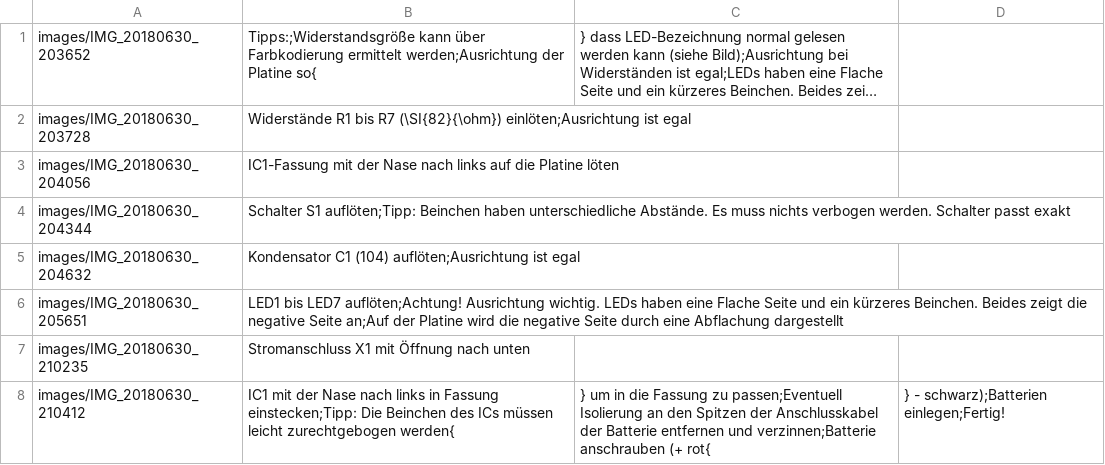
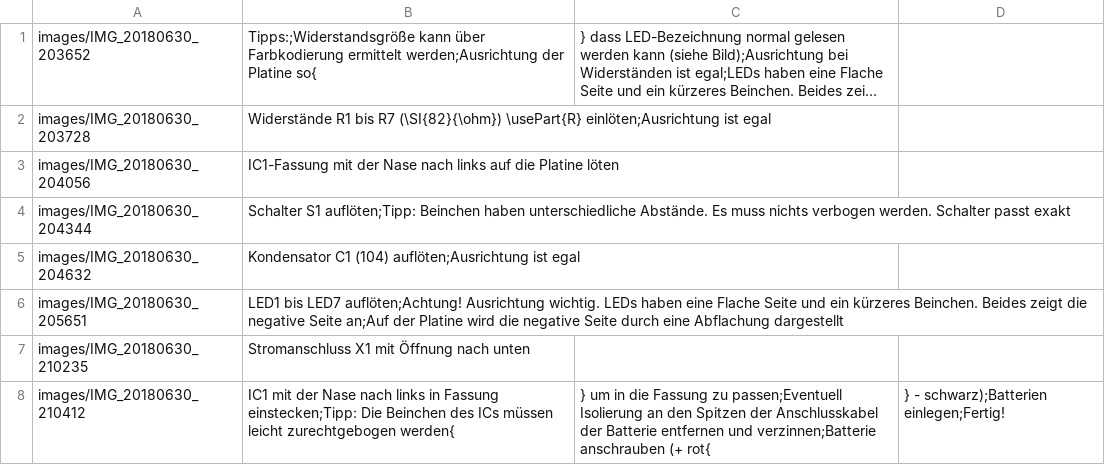
Before and after one commit to Binary-Kitchen/SolderingTutorial, a CSV file: DiceMcDIP/manual/configuration/de_steps.csv, drawn as a sheet; long unchanged cells end in …; the diff names each change by its address in the sheet, - before the commit and + after, or states it on an @@ line.

Commit message:
added translation and minor changes to german translation

```diff
--- a/DiceMcDIP/manual/configuration/de_steps.csv
+++ b/DiceMcDIP/manual/configuration/de_steps.csv
-B2: …R7 (\SI{82}{\ohm}) einlöten;Ausrichtung ist…
+B2: …R7 (\SI{82}{\ohm}) \usePart{R} einlöten;Ausrichtung ist…
```
Also changed, not shown: DiceMcDIP/manual/configuration/de_parts.csv, 5 other files.
